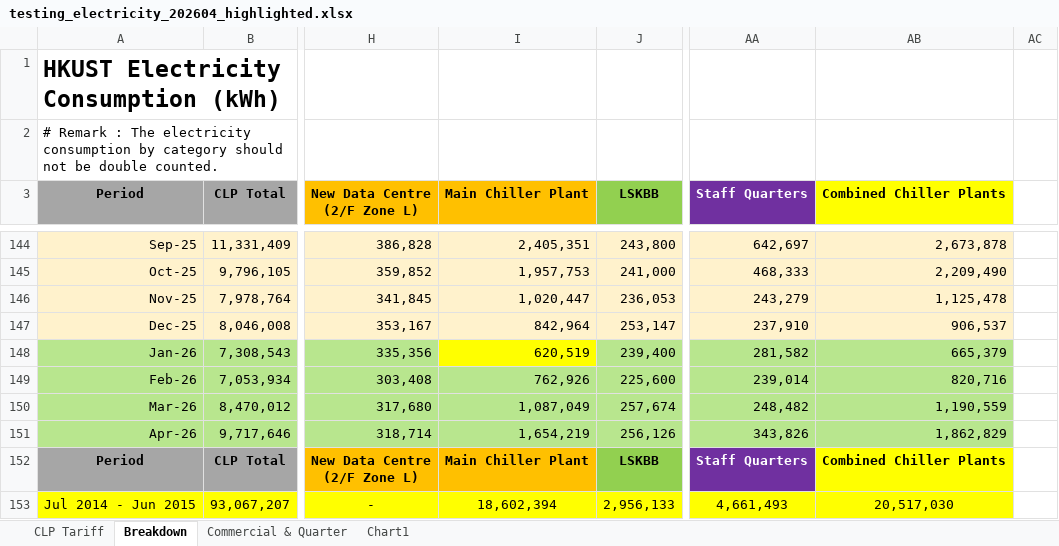
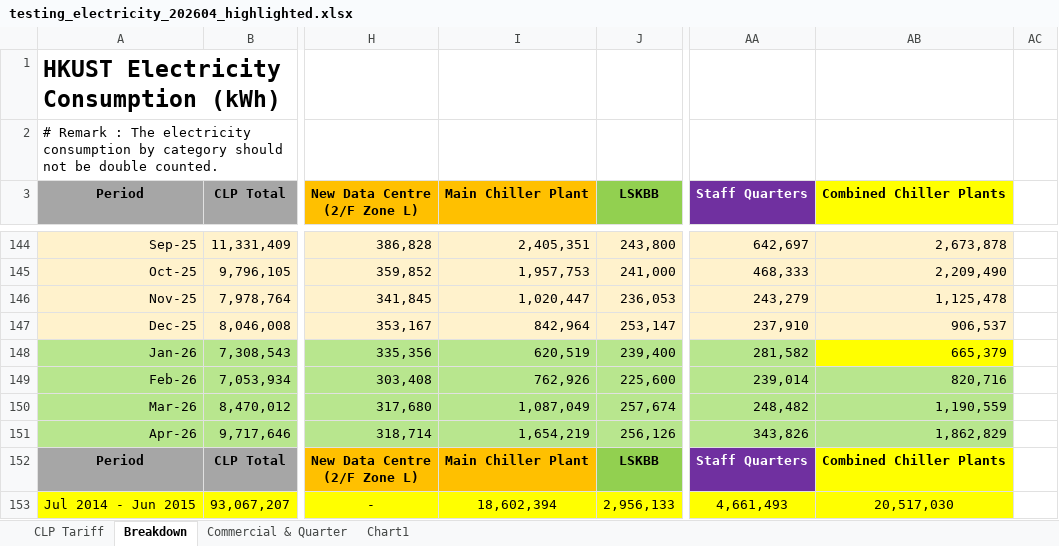
Before and after one commit to ctiffqny/sustainability-data-automation, an Excel workbook: testing_electricity_202604_highlighted.xlsx, sheet Breakdown, drawn as a sheet; only a part is shown, gaps mark what is left out; values as stored, in another font and other column widths than the file's, no borders; the diff names each change by its address in the sheet, - before the commit and + after, or states it on an @@ line.

Commit message:
jul3 removed combined calc

```diff
--- a/testing_electricity_202604_highlighted.xlsx (sheet Breakdown)
+++ b/testing_electricity_202604_highlighted.xlsx (sheet Breakdown)
-I148 fill: #FFFF00
+I148 fill: #B8E68E
-AB148 fill: #B8E68E
+AB148 fill: #FFFF00
```
Also changed, not shown: testing_sustainability_data_report_updated.xlsx, 1 other file.
